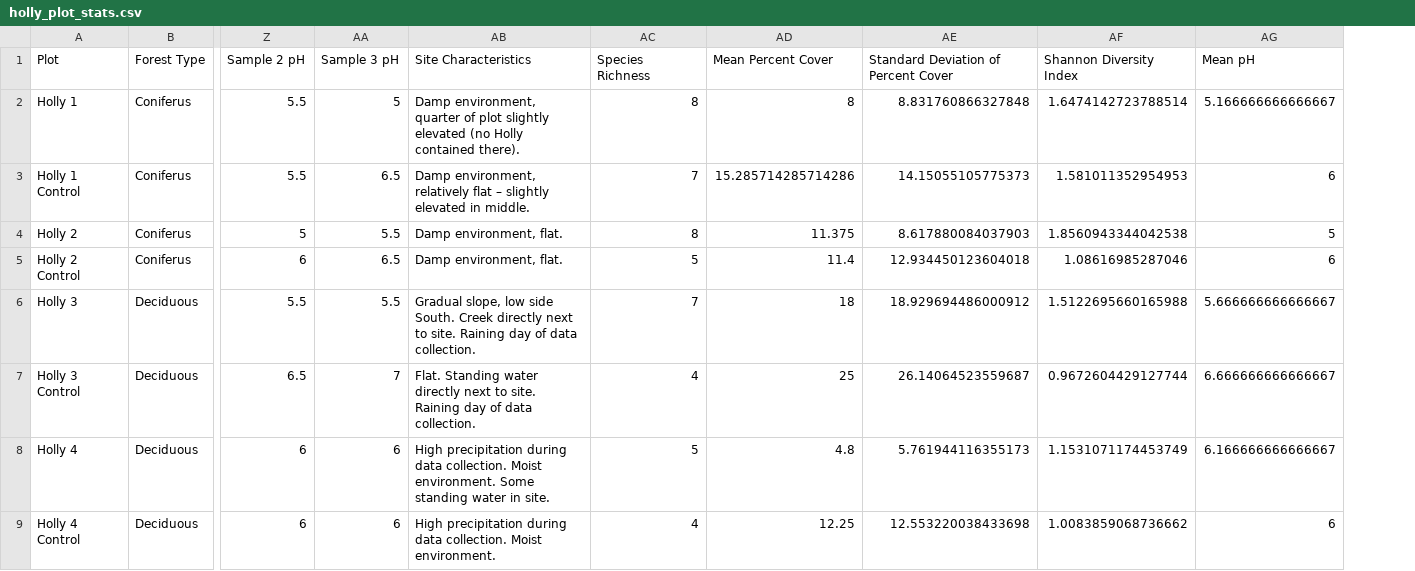
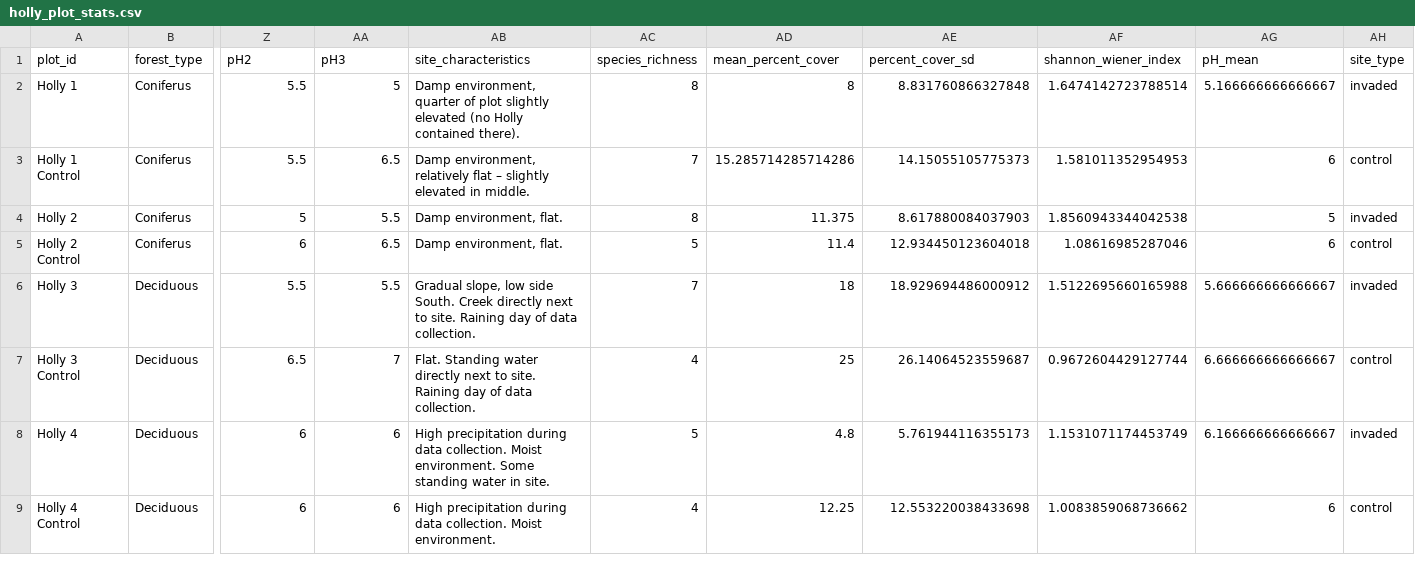
Before and after one commit to zacht1/BIOL406_Project, a CSV file: data/holly_plot_stats.csv, drawn as a sheet; only a part is shown, gaps mark what is left out; removed rows and columns are numbered as before the commit, all else as after; rows hold the shown columns only; the diff names each change by its address in the sheet, - before the commit and + after, or states it on an @@ line.

```diff
--- a/data/holly_plot_stats.csv
+++ b/data/holly_plot_stats.csv
+column AH, rows 2-9: invaded | control | invaded | control | invaded | control | invaded | control
-row 1: Plot | Forest Type | Sample 2 pH | Sample 3 pH | Site Characteristics | Species Richness | Mean Percent Cover | Standard Deviation of Percent Cover | Shannon Diversity Index | Mean pH
+row 1: plot_id | forest_type | pH2 | pH3 | site_characteristics | species_richness | mean_percent_cover | percent_cover_sd | shannon_wiener_index | pH_mean | site_type
```
Also changed, not shown: data/ivy_plot_stats.csv, data/raw_data/raw_site_data.csv, 15 other files.
